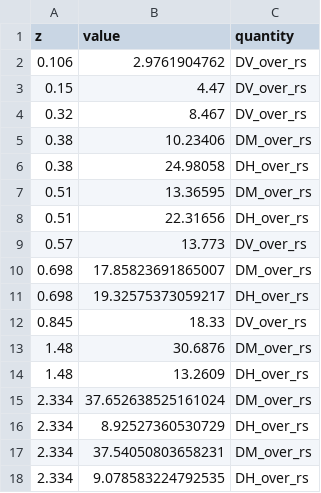
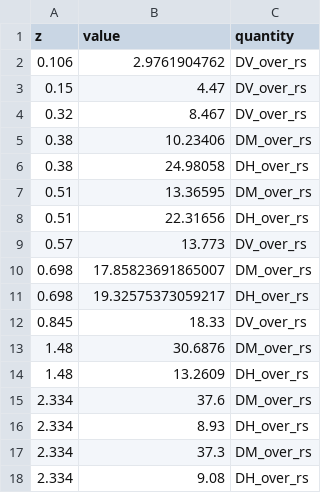
Before and after one commit to franciscotln/cosmology-model-fit, a CSV file: y2020SDSSBAO/raw-data/data-comp.csv, drawn as a sheet.

Commit message:
correct BAO data from sdss 2020

```diff
--- a/y2020SDSSBAO/raw-data/data-comp.csv
+++ b/y2020SDSSBAO/raw-data/data-comp.csv
@@ -14,5 +14,5 @@ z,value,quantity
 1.48,13.2609,DH_over_rs
-2.334,37.652638525161024,DM_over_rs
-2.334,8.92527360530729,DH_over_rs
-2.334,37.54050803658231,DM_over_rs
-2.334,9.078583224792535,DH_over_rs
+2.334,37.6,DM_over_rs
+2.334,8.93,DH_over_rs
+2.334,37.3,DM_over_rs
+2.334,9.08,DH_over_rs
```
Also changed, not shown: y2020SDSSBAO/raw-data/data.csv, 3 other files.
